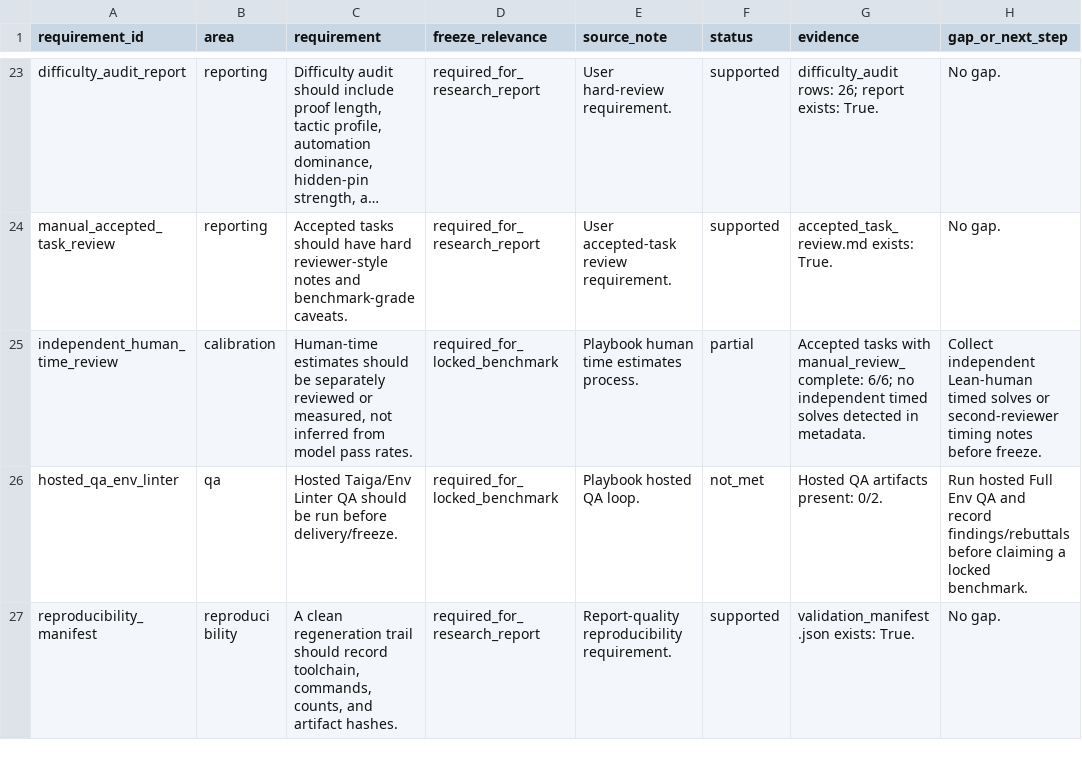
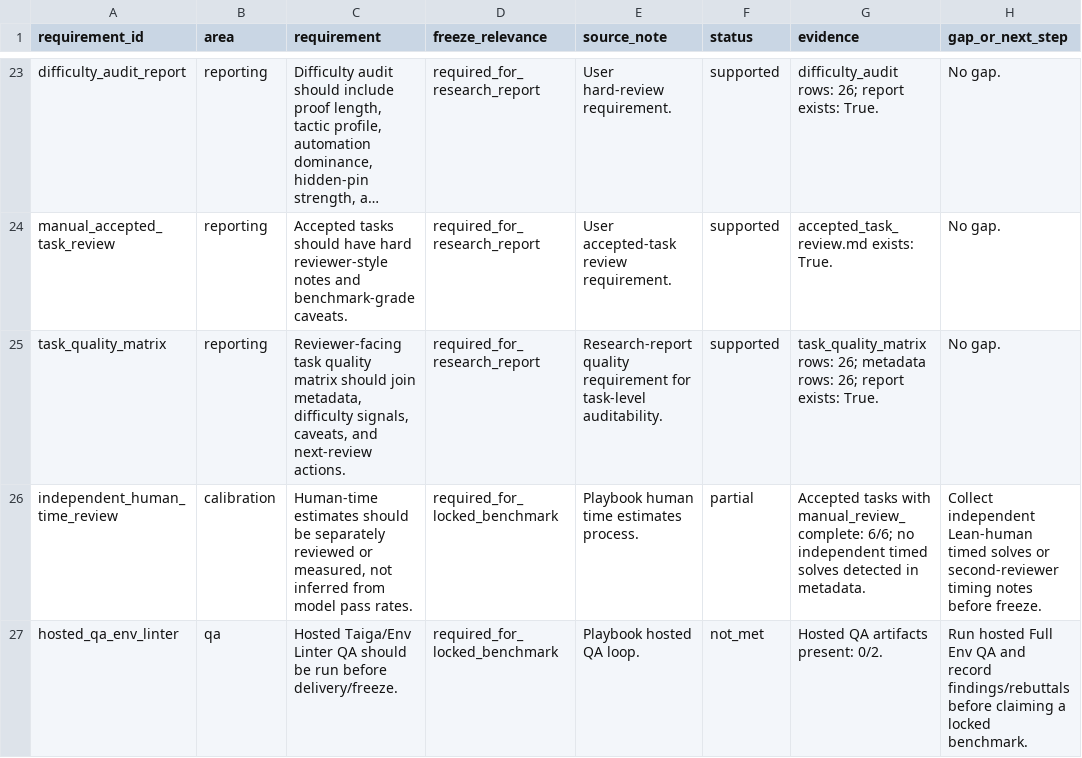
Before and after one commit to sebastian-griego/lean-time-horizon, a CSV file: data/requirement_coverage.csv, drawn as a sheet; only a part is shown, gaps mark what is left out; the shorter side is filled out with more unchanged rows; long unchanged cells end in …; the diff names each change by its address in the sheet, - before the commit and + after, or states it on an @@ line.

Commit message:
Add task quality matrix

```diff
--- a/data/requirement_coverage.csv
+++ b/data/requirement_coverage.csv
+row 25: task_quality_matrix | reporting | Reviewer-facing task quality matrix should join metadata, difficulty signals, caveats, and next-review actions. | required_for_research_report | Research-report quality requirement for task-level auditability. | supported | task_quality_matrix rows: 26; metadata rows: 26; report exists: True. | No gap.
```
Also changed, not shown: data/benchmark_requirements.csv, 10 other files.
